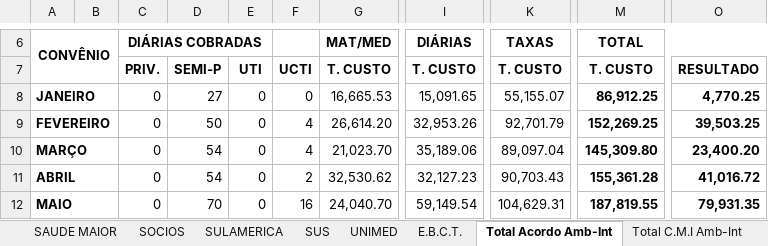
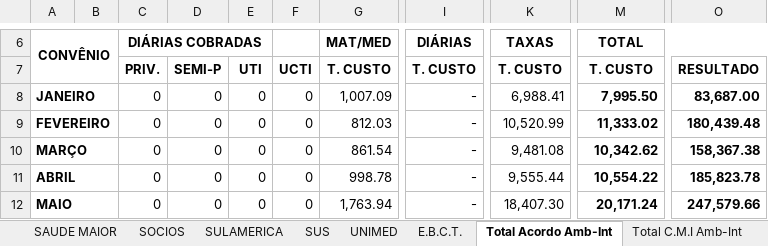
Before and after one commit to Ricardo-Rockenbach/dig_convenios, an Excel workbook: data/Custo Receita 2025 Int.xlsx, sheet Total Acordo Amb-Int, drawn as a sheet; only a part is shown, gaps mark what is left out; values as stored, in another font and other column widths than the file's, no borders; the diff covers the shown part only; the diff names each change by its address in the sheet, - before the commit and + after, or states it on an @@ line.

```diff
--- a/data/Custo Receita 2025 Int.xlsx (sheet Total Acordo Amb-Int)
+++ b/data/Custo Receita 2025 Int.xlsx (sheet Total Acordo Amb-Int)
-D8: 27
+D8: 0
-G8: 16,665.53
+G8: 1,007.09
-I8: 15,091.65
+I8: -
-K8: 55,155.07
+K8: 6,988.41
-M8: 86,912.25
+M8: 7,995.50
-O8: 4,770.25
+O8: 83,687.00
-D9: 50
+D9: 0
-F9:F10: 4
+F9:F10: 0
-G9: 26,614.20
+G9: 812.03
-I9: 32,953.26
+I9: -
-K9: 92,701.79
+K9: 10,520.99
-M9: 152,269.25
+M9: 11,333.02
-O9: 39,503.25
+O9: 180,439.48
-D10:D11: 54
+D10:D11: 0
-G10: 21,023.70
+G10: 861.54
-I10: 35,189.06
+I10: -
-K10: 89,097.04
+K10: 9,481.08
-M10: 145,309.80
+M10: 10,342.62
-O10: 23,400.20
+O10: 158,367.38
-F11: 2
+F11: 0
-G11: 32,530.62
+G11: 998.78
-I11: 32,127.23
+I11: -
-K11: 90,703.43
+K11: 9,555.44
-M11: 155,361.28
+M11: 10,554.22
-O11: 41,016.72
+O11: 185,823.78
-D12: 70
+D12: 0
-F12: 16
+F12: 0
-G12: 24,040.70
+G12: 1,763.94
-I12: 59,149.54
+I12: -
-K12: 104,629.31
+K12: 18,407.30
-M12: 187,819.55
+M12: 20,171.24
-O12: 79,931.35
+O12: 247,579.66
```
Also changed, not shown: 30 edited cells elsewhere in this sheet, sheet Total, sheet UNIMED, sheet SAUDE MAIOR, sheet IPIRANGA - SAMEISA, sheet PARTICULAR, sheet IPE, 19 more sheets, formulas that keep their value, data/extracao/ACORDO JUDICIAL.xlsx, data/extracao/ACORDO.xlsx, 18 other files.
